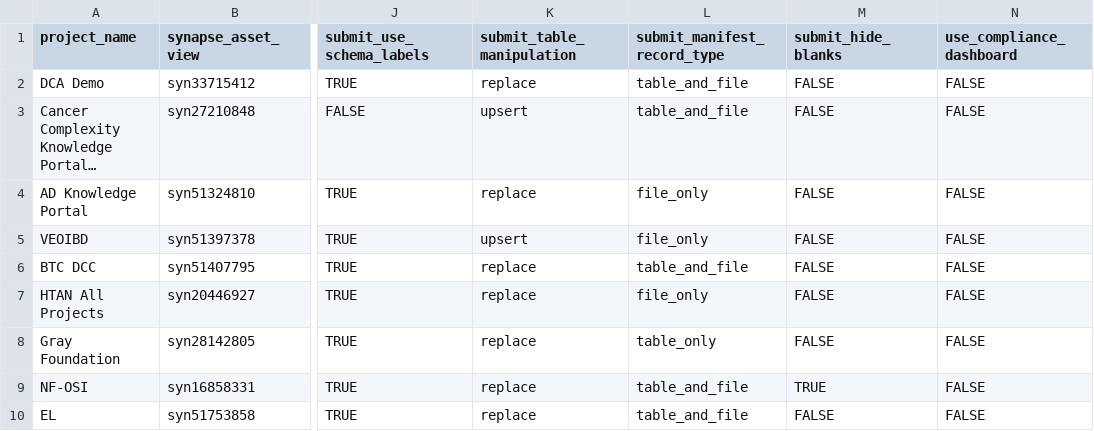
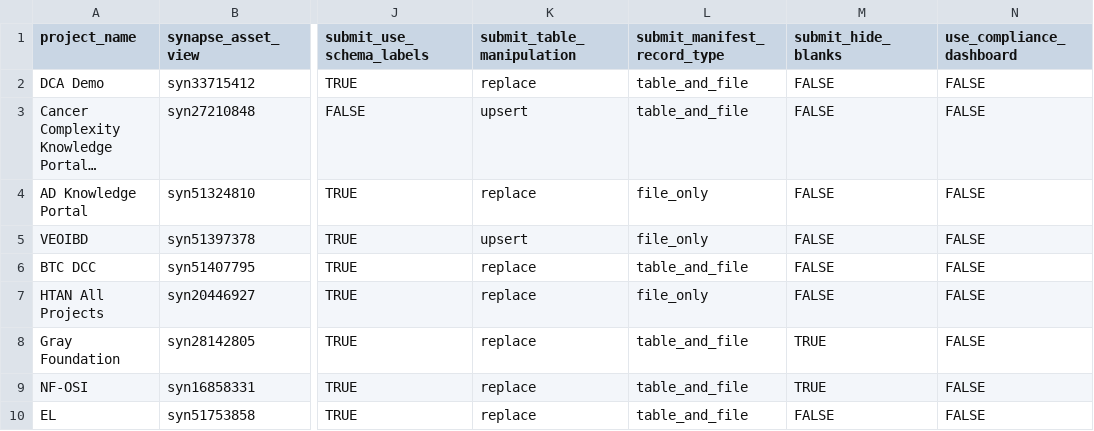
Before and after one commit to Sage-Bionetworks/data_curator_config, a CSV file: dcc_config.csv, drawn as a sheet; only a part is shown, gaps mark what is left out; long unchanged cells end in …; the diff names each change by its address in the sheet, - before the commit and + after, or states it on an @@ line.

Commit message:
Update other params

```diff
--- a/dcc_config.csv
+++ b/dcc_config.csv
-L8 (submit_manifest_record_type): table_only
+L8 (submit_manifest_record_type): table_and_file
-M8 (submit_hide_blanks): FALSE
+M8 (submit_hide_blanks): TRUE
```
